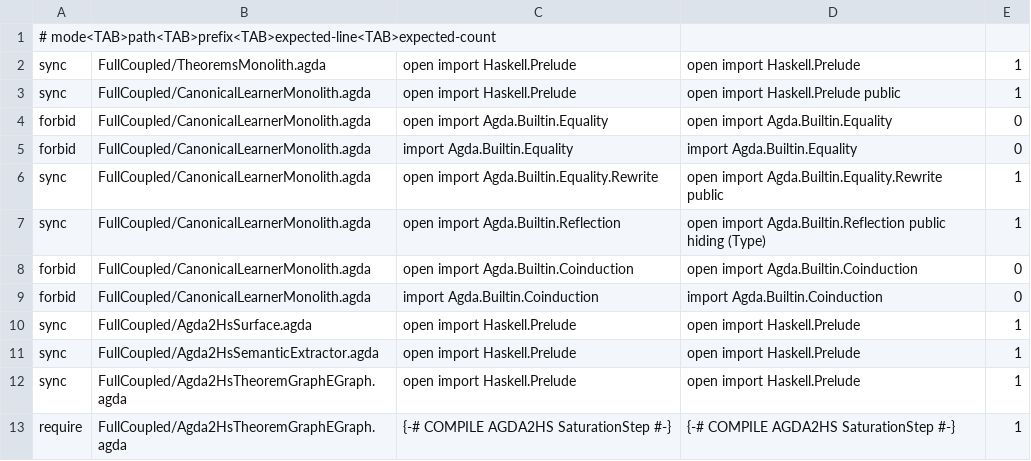
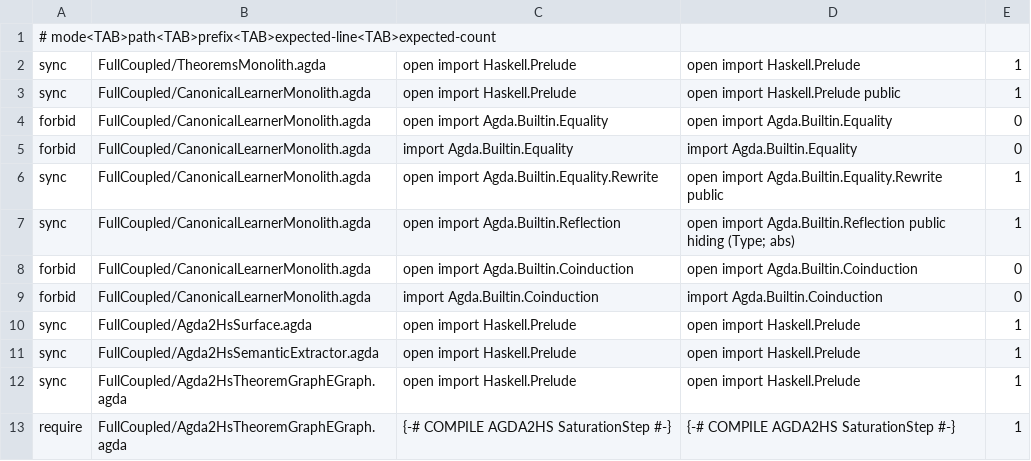
Before and after one commit to JohnChristianD/Deep-Watkins-Monoid-LSTM, a TSV file: .ci/agda/import-contracts.tsv, drawn as a sheet; only a part is shown.

Commit message:
ci(agda): sync reflection hiding list

```diff
--- a/.ci/agda/import-contracts.tsv
+++ b/.ci/agda/import-contracts.tsv
@@ -6,3 +6,3 @@ forbid	FullCoupled/CanonicalLearnerMonolith.agda	import Agda.Builtin.Equality	im
 sync	FullCoupled/CanonicalLearnerMonolith.agda	open import Agda.Builtin.Equality.Rewrite	open import Agda.Builtin.Equality.Rewrite public	1
-sync	FullCoupled/CanonicalLearnerMonolith.agda	open import Agda.Builtin.Reflection	open import Agda.Builtin.Reflection public hiding (Type)	1
+sync	FullCoupled/CanonicalLearnerMonolith.agda	open import Agda.Builtin.Reflection	open import Agda.Builtin.Reflection public hiding (Type; abs)	1
 forbid	FullCoupled/CanonicalLearnerMonolith.agda	open import Agda.Builtin.Coinduction	open import Agda.Builtin.Coinduction	0
```
